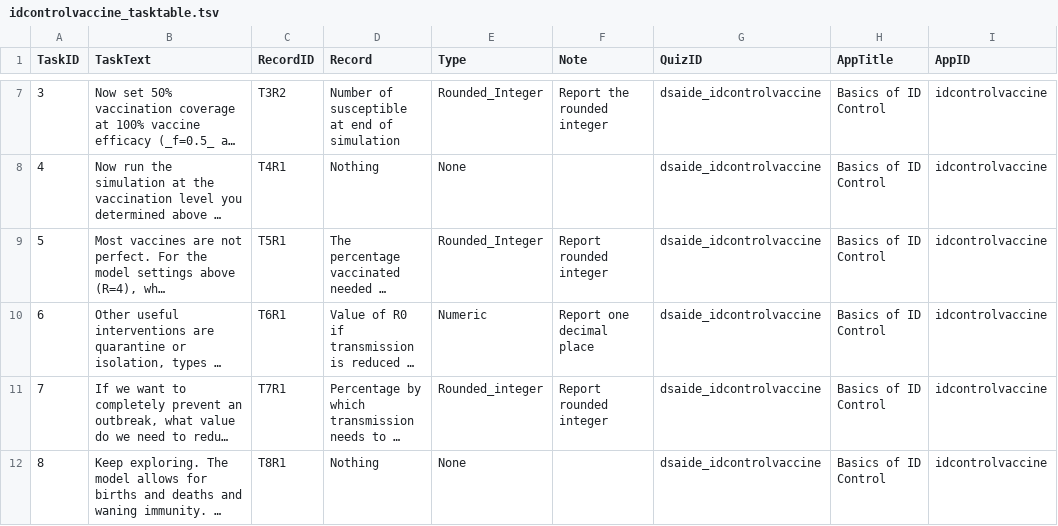
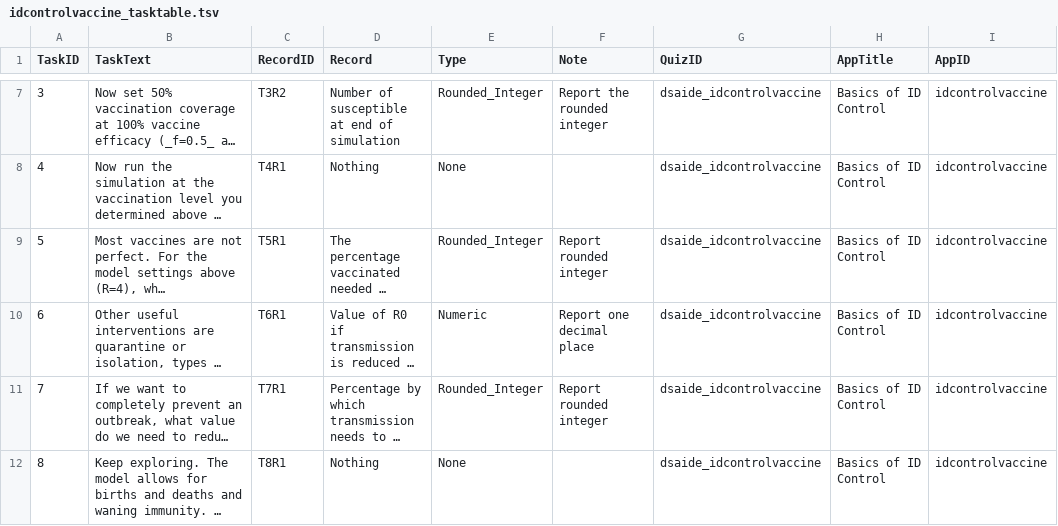
Before and after one commit to ahgroup/DSAIDE, a TSV file: inst/appinformation/idcontrolvaccine_tasktable.tsv, drawn as a sheet; only a part is shown, gaps mark what is left out; long unchanged cells end in …; the diff names each change by its address in the sheet, - before the commit and + after, or states it on an @@ line.

```diff
--- a/inst/appinformation/idcontrolvaccine_tasktable.tsv
+++ b/inst/appinformation/idcontrolvaccine_tasktable.tsv
-E11 (Type): Rounded_integer
+E11 (Type): Rounded_Integer
```
Also changed, not shown: inst/appinformation/apptable.tsv, 27 other files.
